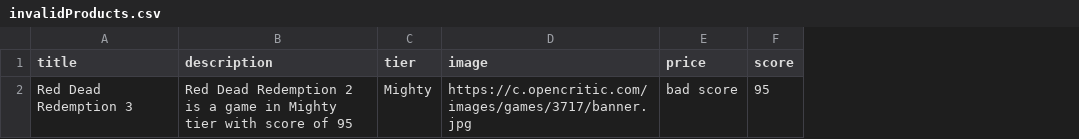
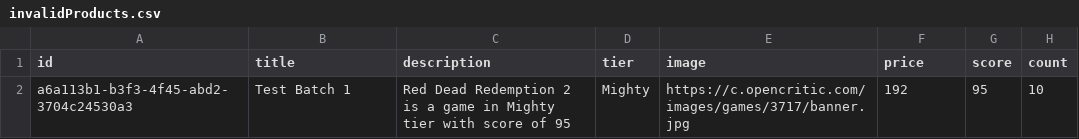
Before and after one commit to valakar/nodejs-aws-be, a CSV file: misc/invalidProducts.csv, drawn as a sheet; addresses are those after the commit; the diff names each change by its address in the sheet, - before the commit and + after, or states it on an @@ line.

Commit message:
fix: Create products

```diff
--- a/misc/invalidProducts.csv
+++ b/misc/invalidProducts.csv
+column A (id), row 2: a6a113b1-b3f3-4f45-abd2-3704c24530a3
+column H (count), row 2: 10
-B2 (title): Red Dead Redemption 3
+B2 (title): Test Batch 1
-F2 (price): bad score
+F2 (price): 192
```
Also changed, not shown: misc/products.csv, 2 other files.
